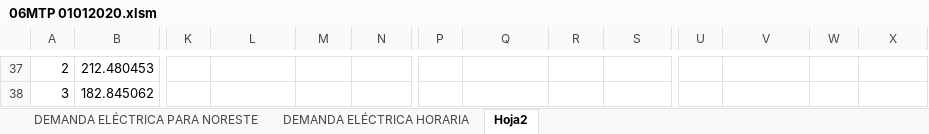
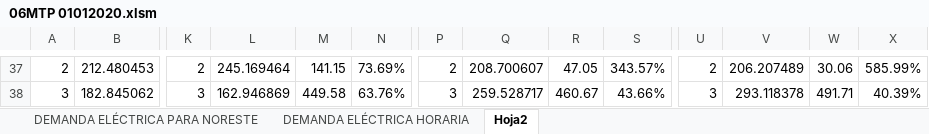
Before and after one commit to ERAUMECR/PML-06MTP-115, an Excel workbook: 06MTP 01012020.xlsm, sheet Hoja2, drawn as a sheet; only a part is shown, gaps mark what is left out; values as stored, in another font and other column widths than the file's, no cell formats; the diff covers the shown part only; the diff names each change by its address in the sheet, - before the commit and + after, or states it on an @@ line.

```diff
--- a/06MTP 01012020.xlsm (sheet Hoja2)
+++ b/06MTP 01012020.xlsm (sheet Hoja2)
-K37: (empty)
+K37: 2
-L37: (empty)
+L37: 245.169464
-M37: (empty)
+M37: 141.15
-N37: (empty)
+N37: 73.69%
-P37: (empty)
+P37: 2
-Q37: (empty)
+Q37: 208.700607
-R37: (empty)
+R37: 47.05
-S37: (empty)
+S37: 343.57%
-U37: (empty)
+U37: 2
-V37: (empty)
+V37: 206.207489
-W37: (empty)
+W37: 30.06
-X37: (empty)
+X37: 585.99%
-K38: (empty)
+K38: 3
-L38: (empty)
+L38: 162.946869
-M38: (empty)
+M38: 449.58
-N38: (empty)
+N38: 63.76%
-P38: (empty)
+P38: 3
-Q38: (empty)
+Q38: 259.528717
-R38: (empty)
+R38: 460.67
-S38: (empty)
+S38: 43.66%
-U38: (empty)
+U38: 3
-V38: (empty)
+V38: 293.118378
-W38: (empty)
+W38: 491.71
-X38: (empty)
+X38: 40.39%
```
Also changed, not shown: 3 added rows, 2 removed rows and 1136 edited cells elsewhere in this sheet, cell formats, 10 other files.
